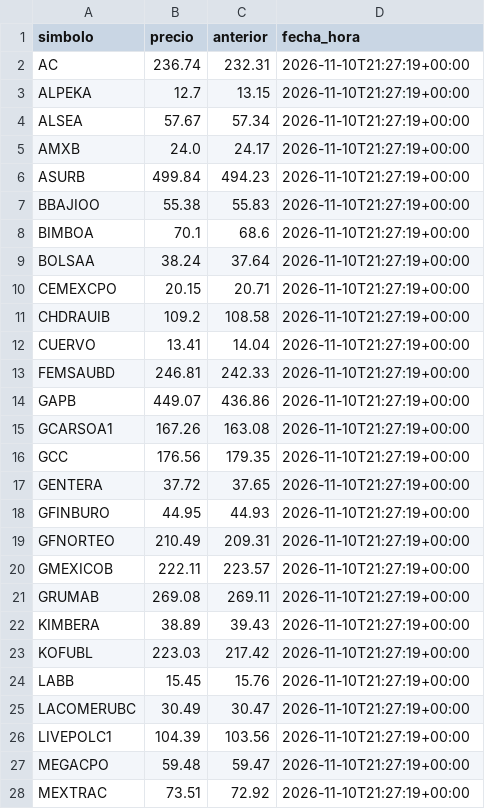
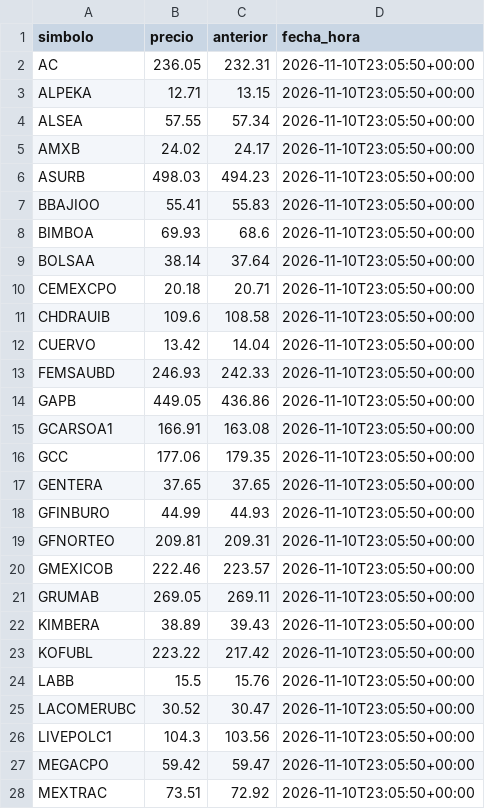
Before and after one commit to northstar-strategies/bbva-clinicas, a CSV file: cotizaciones.csv, drawn as a sheet; only a part is shown; the diff covers the shown part only.

```diff
--- a/cotizaciones.csv
+++ b/cotizaciones.csv
@@ -1,28 +1,28 @@
 simbolo,precio,anterior,fecha_hora
-AC,236.74,232.31,2026-11-10T21:27:19+00:00
-ALPEKA,12.7,13.15,2026-11-10T21:27:19+00:00
-ALSEA,57.67,57.34,2026-11-10T21:27:19+00:00
-AMXB,24.0,24.17,2026-11-10T21:27:19+00:00
-ASURB,499.84,494.23,2026-11-10T21:27:19+00:00
-BBAJIOO,55.38,55.83,2026-11-10T21:27:19+00:00
-BIMBOA,70.1,68.6,2026-11-10T21:27:19+00:00
-BOLSAA,38.24,37.64,2026-11-10T21:27:19+00:00
-CEMEXCPO,20.15,20.71,2026-11-10T21:27:19+00:00
-CHDRAUIB,109.2,108.58,2026-11-10T21:27:19+00:00
-CUERVO,13.41,14.04,2026-11-10T21:27:19+00:00
-FEMSAUBD,246.81,242.33,2026-11-10T21:27:19+00:00
-GAPB,449.07,436.86,2026-11-10T21:27:19+00:00
-GCARSOA1,167.26,163.08,2026-11-10T21:27:19+00:00
-GCC,176.56,179.35,2026-11-10T21:27:19+00:00
-GENTERA,37.72,37.65,2026-11-10T21:27:19+00:00
-GFINBURO,44.95,44.93,2026-11-10T21:27:19+00:00
-GFNORTEO,210.49,209.31,2026-11-10T21:27:19+00:00
-GMEXICOB,222.11,223.57,2026-11-10T21:27:19+00:00
-GRUMAB,269.08,269.11,2026-11-10T21:27:19+00:00
-KIMBERA,38.89,39.43,2026-11-10T21:27:19+00:00
-KOFUBL,223.03,217.42,2026-11-10T21:27:19+00:00
-LABB,15.45,15.76,2026-11-10T21:27:19+00:00
-LACOMERUBC,30.49,30.47,2026-11-10T21:27:19+00:00
-LIVEPOLC1,104.39,103.56,2026-11-10T21:27:19+00:00
-MEGACPO,59.48,59.47,2026-11-10T21:27:19+00:00
-MEXTRAC,73.51,72.92,2026-11-10T21:27:19+00:00
+AC,236.05,232.31,2026-11-10T23:05:50+00:00
+ALPEKA,12.71,13.15,2026-11-10T23:05:50+00:00
+ALSEA,57.55,57.34,2026-11-10T23:05:50+00:00
+AMXB,24.02,24.17,2026-11-10T23:05:50+00:00
+ASURB,498.03,494.23,2026-11-10T23:05:50+00:00
+BBAJIOO,55.41,55.83,2026-11-10T23:05:50+00:00
+BIMBOA,69.93,68.6,2026-11-10T23:05:50+00:00
+BOLSAA,38.14,37.64,2026-11-10T23:05:50+00:00
+CEMEXCPO,20.18,20.71,2026-11-10T23:05:50+00:00
+CHDRAUIB,109.6,108.58,2026-11-10T23:05:50+00:00
+CUERVO,13.42,14.04,2026-11-10T23:05:50+00:00
+FEMSAUBD,246.93,242.33,2026-11-10T23:05:50+00:00
+GAPB,449.05,436.86,2026-11-10T23:05:50+00:00
+GCARSOA1,166.91,163.08,2026-11-10T23:05:50+00:00
+GCC,177.06,179.35,2026-11-10T23:05:50+00:00
+GENTERA,37.65,37.65,2026-11-10T23:05:50+00:00
+GFINBURO,44.99,44.93,2026-11-10T23:05:50+00:00
+GFNORTEO,209.81,209.31,2026-11-10T23:05:50+00:00
+GMEXICOB,222.46,223.57,2026-11-10T23:05:50+00:00
+GRUMAB,269.05,269.11,2026-11-10T23:05:50+00:00
+KIMBERA,38.89,39.43,2026-11-10T23:05:50+00:00
+KOFUBL,223.22,217.42,2026-11-10T23:05:50+00:00
+LABB,15.5,15.76,2026-11-10T23:05:50+00:00
+LACOMERUBC,30.52,30.47,2026-11-10T23:05:50+00:00
+LIVEPOLC1,104.3,103.56,2026-11-10T23:05:50+00:00
+MEGACPO,59.42,59.47,2026-11-10T23:05:50+00:00
+MEXTRAC,73.51,72.92,2026-11-10T23:05:50+00:00
```
Also changed, not shown: 21 edited cells elsewhere in this file, atribucion_diaria.csv, atribucion_sector.csv, 11 other files.
